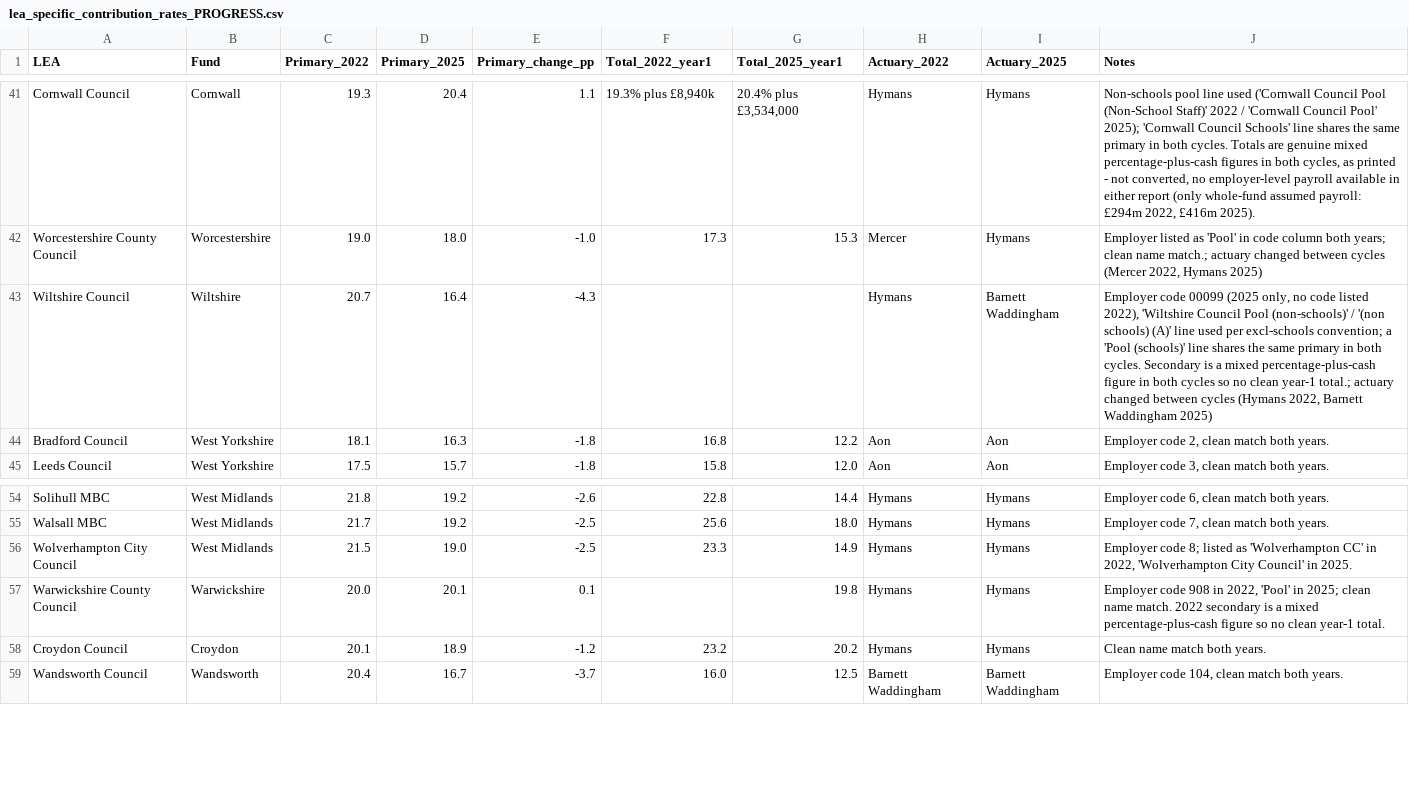
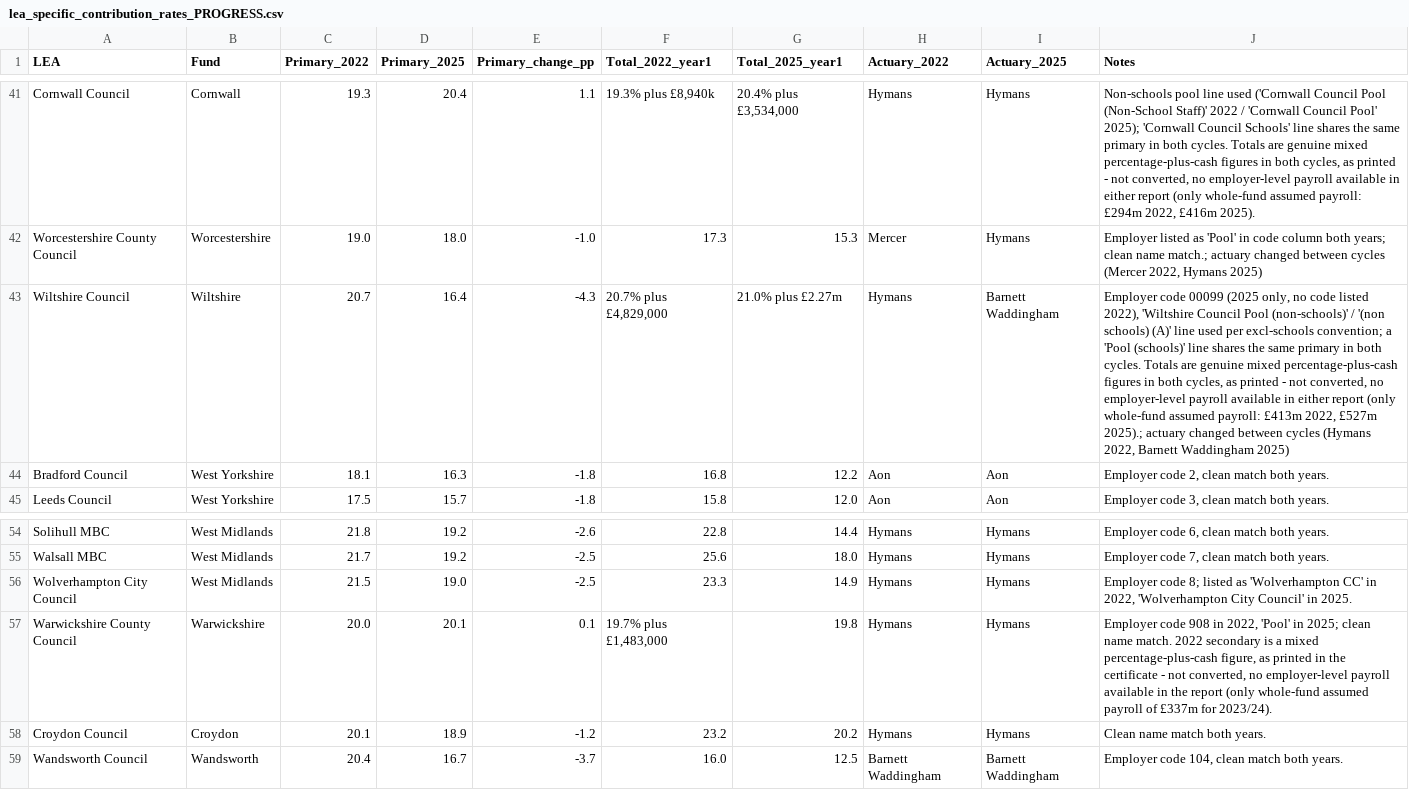
Before and after one commit to manjari2001/lgps, a CSV file: lea_specific_contribution_rates_PROGRESS.csv, drawn as a sheet; only a part is shown, gaps mark what is left out; the diff names each change by its address in the sheet, - before the commit and + after, or states it on an @@ line.

```diff
--- a/lea_specific_contribution_rates_PROGRESS.csv
+++ b/lea_specific_contribution_rates_PROGRESS.csv
-F43 (Total_2022_year1): (empty)
+F43 (Total_2022_year1): 20.7% plus £4,829,000
-G43 (Total_2025_year1): (empty)
+G43 (Total_2025_year1): 21.0% plus £2.27m
-J43 (Notes): …both cycles. Secondary is a mixed percentage-plus-cash figure in both cycles so no clean year-1 total.; actuary changed…
+J43 (Notes): …both cycles. Totals are genuine mixed percentage-plus-cash figures in both cycles, as printed - not converted, no employer-level payroll available in either report (only whole-fund assumed payroll: £413m 2022, £527m 2025).; actuary changed…
-F57 (Total_2022_year1): (empty)
+F57 (Total_2022_year1): 19.7% plus £1,483,000
-J57 (Notes): …mixed percentage-plus-cash figure so no clean year-1 total.
+J57 (Notes): …mixed percentage-plus-cash figure, as printed in the certificate - not converted, no employer-level payroll available in the report (only whole-fund assumed payroll of £337m for 2023/24).
```
